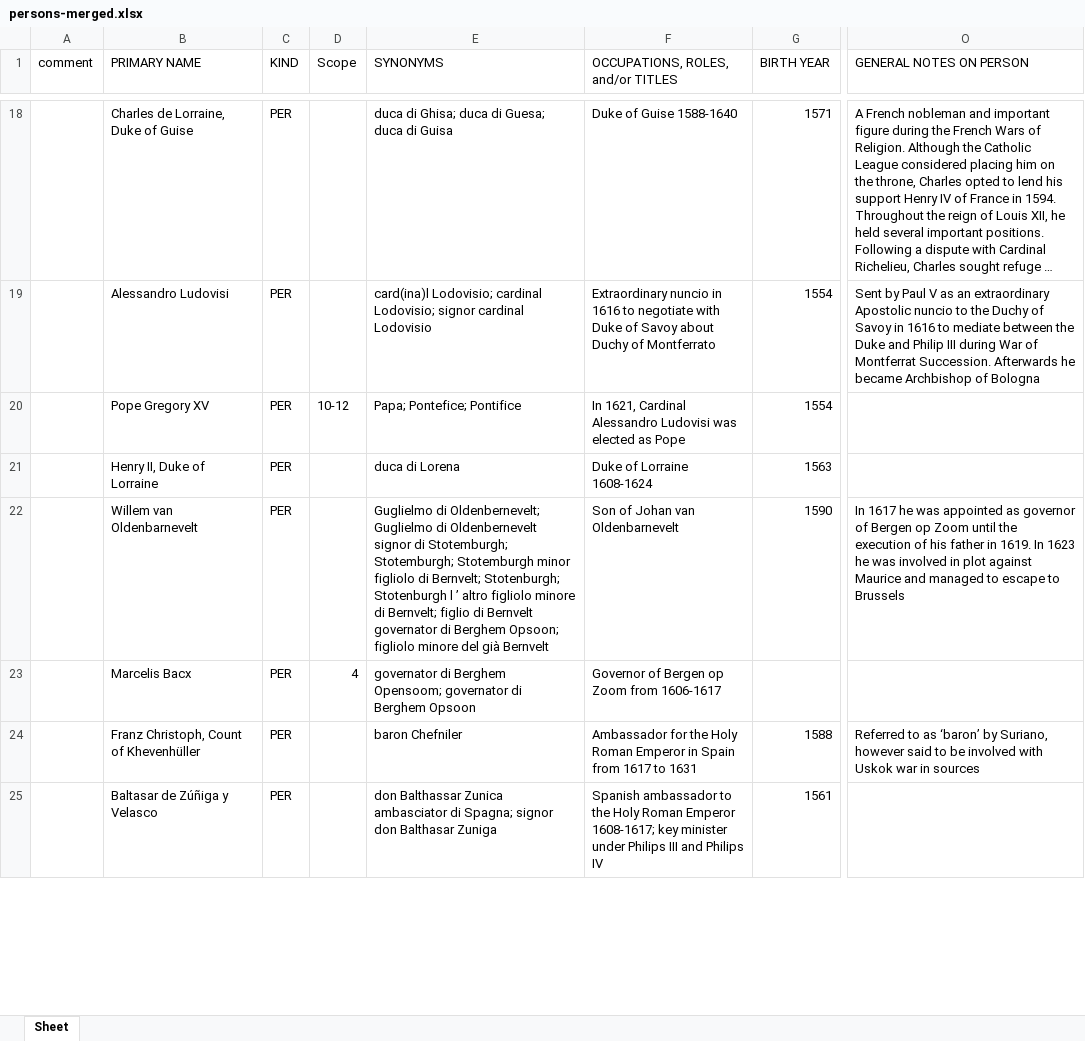
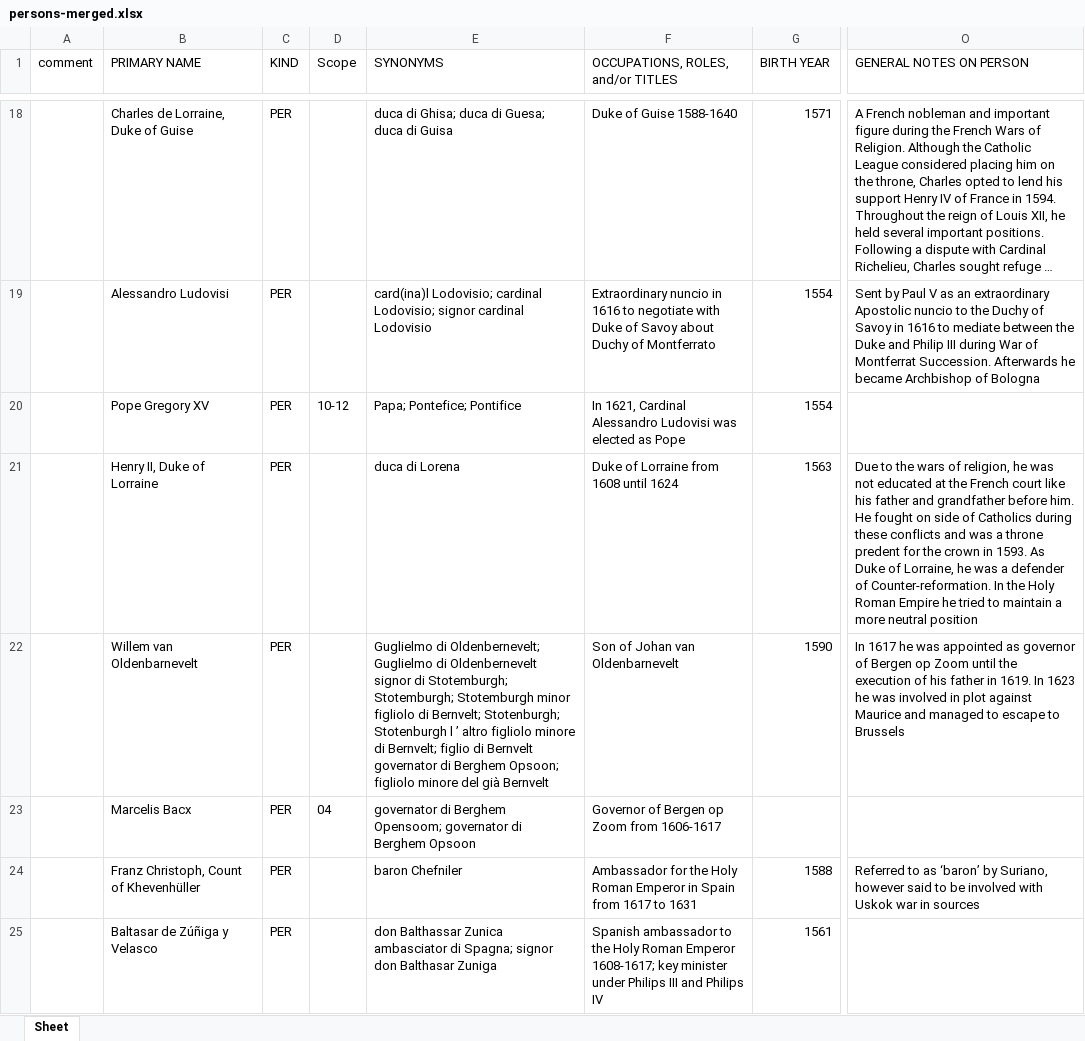
Before and after one commit to HuygensING/suriano, an Excel workbook: ner/specs/persons-merged.xlsx, sheet Sheet, drawn as a sheet; only a part is shown, gaps mark what is left out; long unchanged cells end in …; values as stored, in another font and other column widths than the file's, no borders; the diff covers the shown part only; the diff names each change by its address in the sheet, - before the commit and + after, or states it on an @@ line.

```diff
--- a/ner/specs/persons-merged.xlsx (sheet Sheet)
+++ b/ner/specs/persons-merged.xlsx (sheet Sheet)
-F21: Duke of Lorraine 1608-1624
+F21: Duke of Lorraine from 1608 until 1624
-O21 (GENERAL NOTES ON PERSON): (empty)
+O21 (GENERAL NOTES ON PERSON): Due to the wars of religion, he was not educated at the French court like his father and grandfather before him. He fought on side of Catholics during these conflicts and was a throne predent for the crown in 1593. As Duke of Lorraine, he was a defender of Counter-reformation. In the Holy Roman Empire he tried to maintain a more neutral position
-D23 (Scope): 4
+D23 (Scope): 04
```
Also changed, not shown: 11 added rows, 4 removed rows and 275 edited cells elsewhere in this sheet, ner/specs/persons.xlsx, 43 other files.
